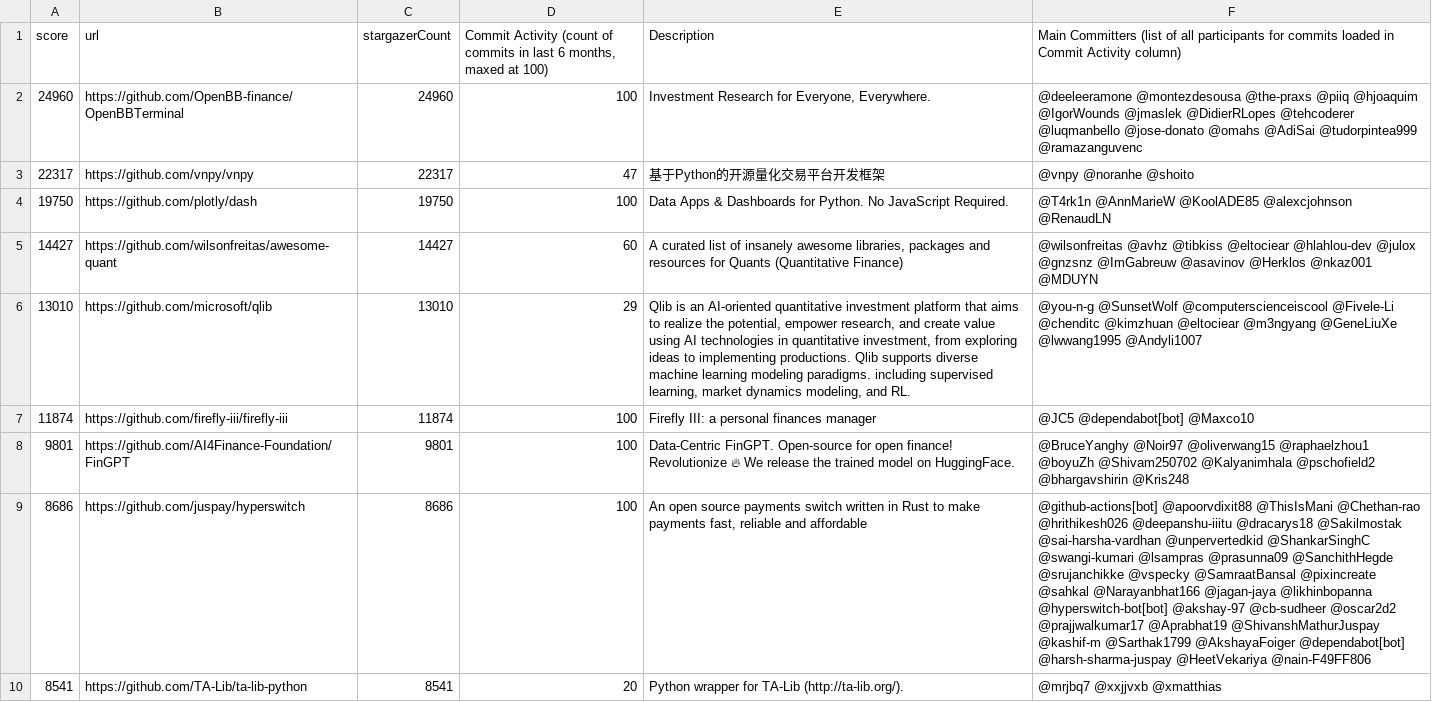
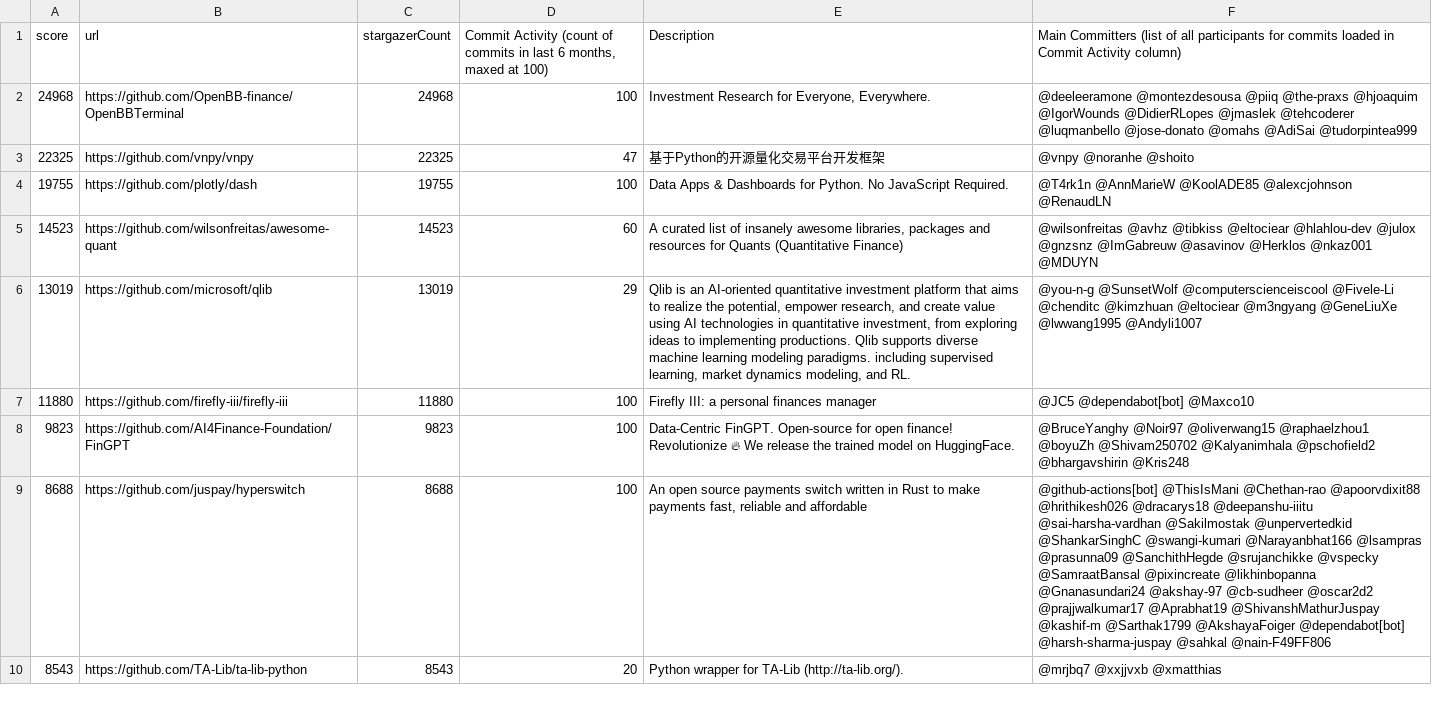
Before and after one commit to finos-labs/project-analysis, a CSV file: finance-topic.csv, drawn as a sheet; only a part is shown; the diff covers the shown part only; the diff names each change by its address in the sheet, - before the commit and + after, or states it on an @@ line.

Commit message:
Landscape Scanning Generated File

```diff
--- a/finance-topic.csv
+++ b/finance-topic.csv
-A2 (score): 24960
+A2 (score): 24968
-C2 (stargazerCount): 24960
+C2 (stargazerCount): 24968
-F2: @deeleeramone @montezdesousa @the-praxs @piiq @hjoaquim @IgorWounds @jmaslek @DidierRLopes @tehcoderer @luqmanbello @jose-donato @omahs @AdiSai @tudorpintea999 @ramazanguvenc
+F2: @deeleeramone @montezdesousa @piiq @the-praxs @hjoaquim @IgorWounds @DidierRLopes @jmaslek @tehcoderer @luqmanbello @jose-donato @omahs @AdiSai @tudorpintea999
-A3 (score): 22317
+A3 (score): 22325
-C3 (stargazerCount): 22317
+C3 (stargazerCount): 22325
-A4 (score): 19750
+A4 (score): 19755
-C4 (stargazerCount): 19750
+C4 (stargazerCount): 19755
-A5 (score): 14427
+A5 (score): 14523
-C5 (stargazerCount): 14427
+C5 (stargazerCount): 14523
-A6 (score): 13010
+A6 (score): 13019
-C6 (stargazerCount): 13010
+C6 (stargazerCount): 13019
-A7 (score): 11874
+A7 (score): 11880
-C7 (stargazerCount): 11874
+C7 (stargazerCount): 11880
-A8 (score): 9801
+A8 (score): 9823
-C8 (stargazerCount): 9801
+C8 (stargazerCount): 9823
-A9 (score): 8686
+A9 (score): 8688
-C9 (stargazerCount): 8686
+C9 (stargazerCount): 8688
-F9: @github-actions[bot] @apoorvdixit88 @ThisIsMani @Chethan-rao @hrithikesh026 @deepanshu-iiitu @dracarys18 @Sakilmostak @sai-harsha-vardhan @unpervertedkid @ShankarSinghC @swangi-kumari @lsampras @prasunna09 @SanchithHegde @srujanchikke @vspecky @SamraatBansal @pixincreate @sahkal @Narayanbhat166 @jagan-jaya @likhinbopanna @hyperswitch-bot[bot] @akshay-97 @cb-sudheer @oscar2d2 @prajjwalkumar17 @Aprabhat19 @ShivanshMathurJuspay @kashif-m @Sarthak1799 @AkshayaFoiger @dependabot[bot] @harsh-sharma-juspay @HeetVekariya @nain-F49FF806
+F9: @github-actions[bot] @ThisIsMani @Chethan-rao @apoorvdixit88 @hrithikesh026 @dracarys18 @deepanshu-iiitu @sai-harsha-vardhan @Sakilmostak @unpervertedkid @ShankarSinghC @swangi-kumari @Narayanbhat166 @lsampras @prasunna09 @SanchithHegde @srujanchikke @vspecky @SamraatBansal @pixincreate @likhinbopanna @Gnanasundari24 @akshay-97 @cb-sudheer @oscar2d2 @prajjwalkumar17 @Aprabhat19 @ShivanshMathurJuspay @kashif-m @Sarthak1799 @AkshayaFoiger @dependabot[bot] @harsh-sharma-juspay @sahkal @nain-F49FF806
-A10 (score): 8541
+A10 (score): 8543
-C10 (stargazerCount): 8541
+C10 (stargazerCount): 8543
```
Also changed, not shown: 2 added rows, 2 removed rows and 83 edited cells elsewhere in this file.
